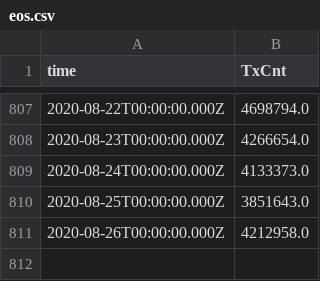
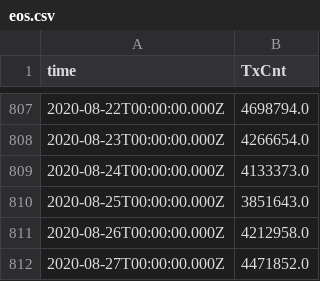
Before and after one commit to qsuelin/AnimationGraph, a CSV file: eos.csv, drawn as a sheet; only a part is shown, gaps mark what is left out; the diff names each change by its address in the sheet, - before the commit and + after, or states it on an @@ line.

Commit message:
data.py params: list of str(assetid)

```diff
--- a/eos.csv
+++ b/eos.csv
+row 812: 2020-08-27T00:00:00.000Z | 4471852.0
```
Also changed, not shown: 7 other files.
